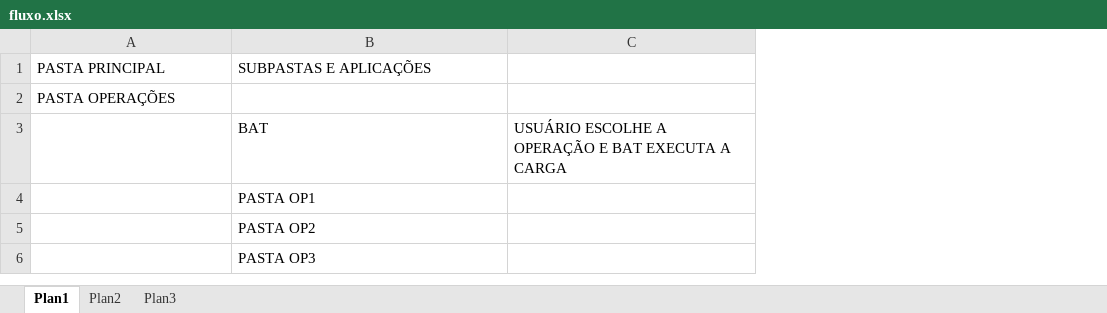
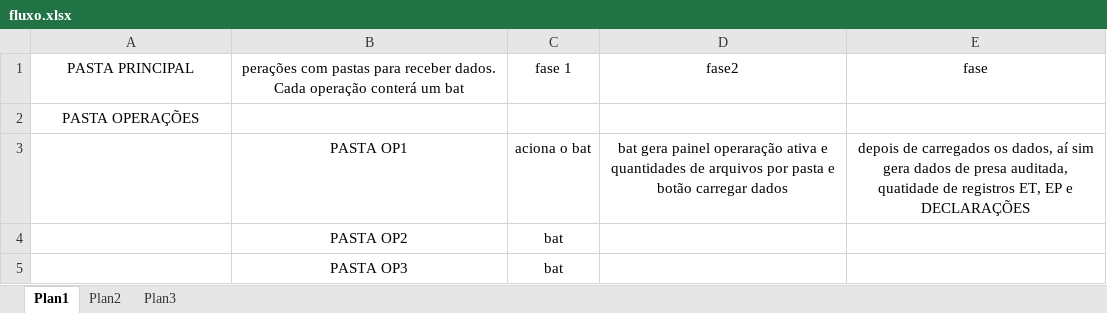
Before and after one commit to alexandredacostarodrigues2026/hunter1.1, an Excel workbook: fluxo.xlsx, sheet Plan1, drawn as a sheet; values as stored, in another font and other column widths than the file's, no borders; removed rows and columns are numbered as before the commit, all else as after; the diff names each change by its address in the sheet, - before the commit and + after, or states it on an @@ line.

```diff
--- a/fluxo.xlsx (sheet Plan1)
+++ b/fluxo.xlsx (sheet Plan1)
-column C, empty
+column C, rows 1-5: fase 1 |  | aciona o bat | bat | bat
+column D, rows 1-3: fase2 |  | bat gera painel operaração ativa e quantidades de arquivos por pasta e botão carregar dados
+column E, rows 1-3: fase |  | depois de carregados os dados, aí sim gera dados de presa auditada, quatidade de registros ET, EP e DECLARAÇÕES
-A1:B1 alignment: left
+A1:B1 alignment: center
-B1: SUBPASTAS E APLICAÇÕES
+B1: perações com pastas para receber dados. Cada operação conterá um bat
-A2 alignment: left
+A2 alignment: center
-row 3:  | BAT | USUÁRIO ESCOLHE A OPERAÇÃO E BAT EXECUTA A CARGA
-B3:B5 alignment: left
+B3:B5 alignment: center
```
Also changed, not shown: 23 other files.
